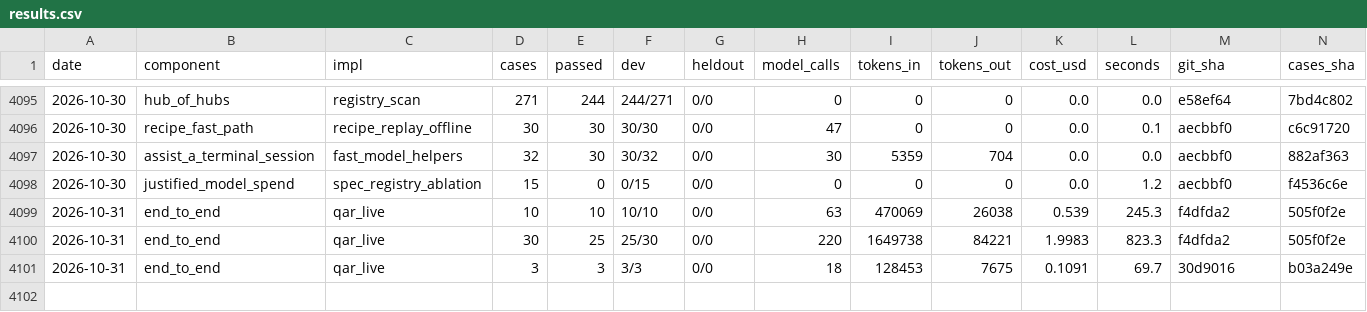
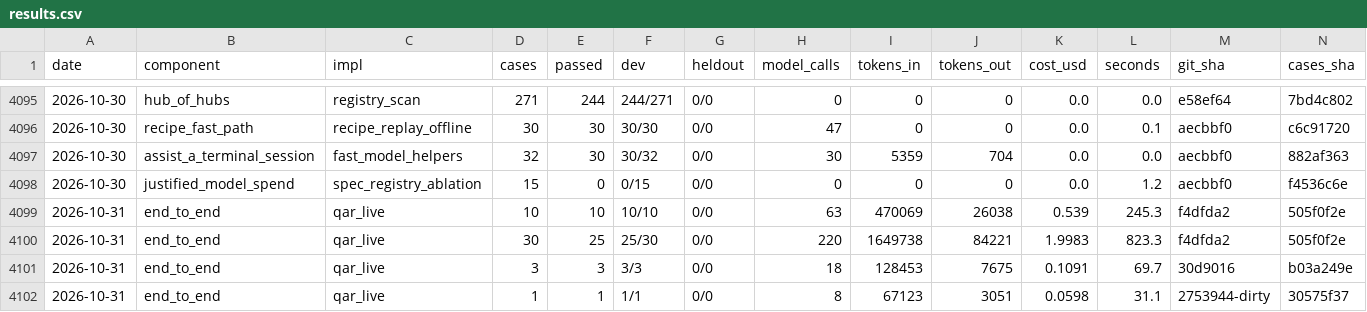
Before and after one commit to SpiritualData/quest-ai-runner, a CSV file: evaluation/components/results.csv, drawn as a sheet; only a part is shown, gaps mark what is left out; rows hold the shown columns only; the diff names each change by its address in the sheet, - before the commit and + after, or states it on an @@ line.

```diff
--- a/evaluation/components/results.csv
+++ b/evaluation/components/results.csv
+row 4102: 2026-10-31 | end_to_end | qar_live | 1 | 1 | 1/1 | 0/0 | 8 | 67123 | 3051 | 0.0598 | 31.1 | 2753944-dirty | 30575f37
```
